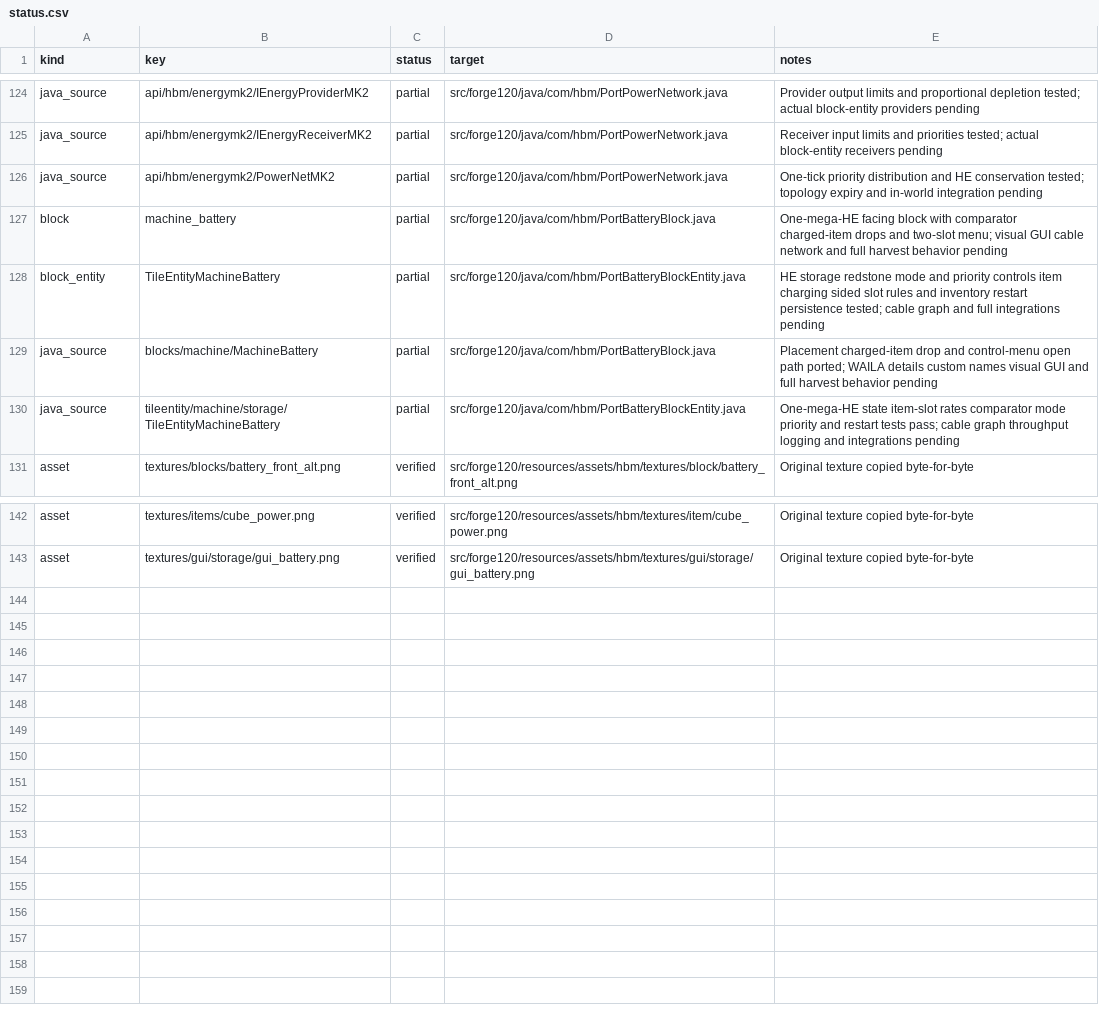
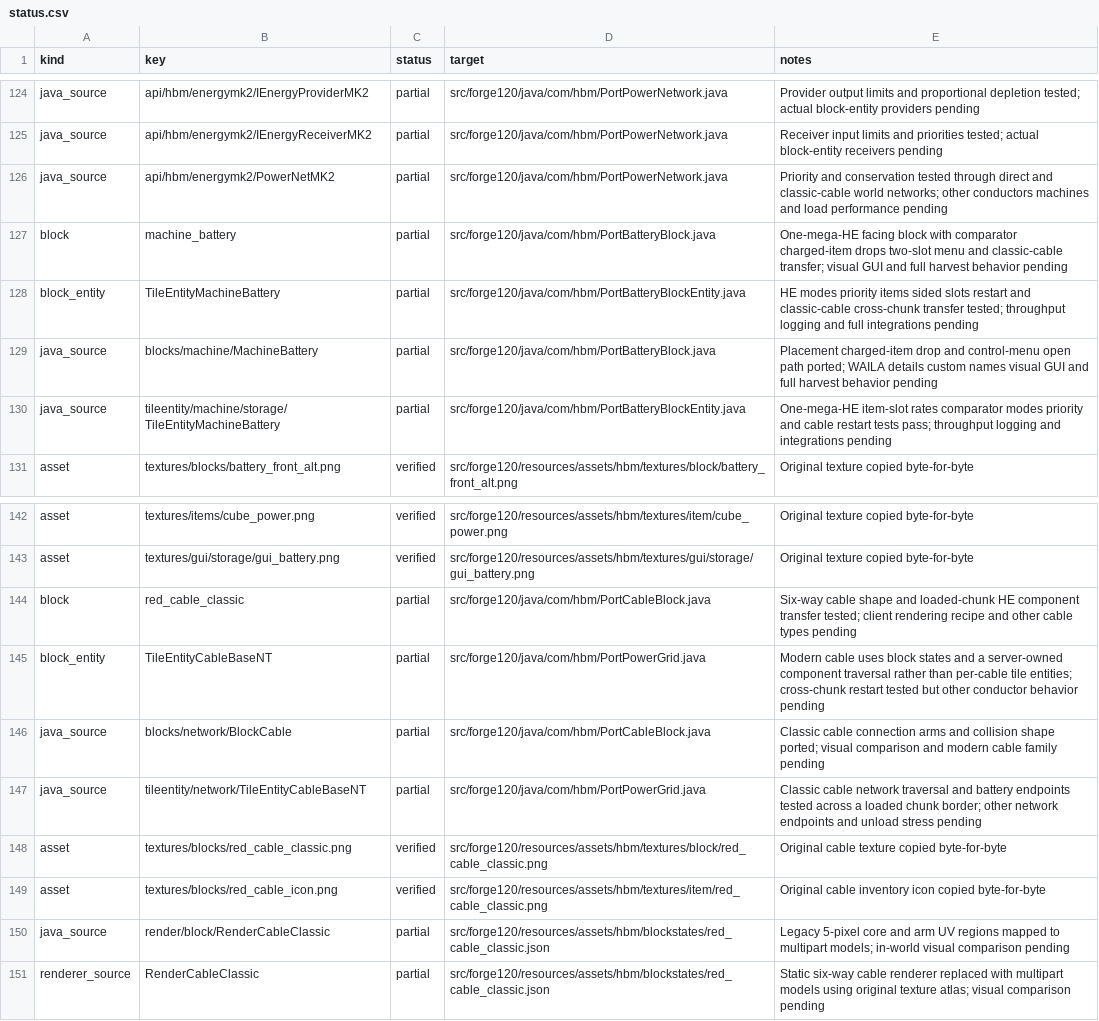
Before and after one commit to Captainpax/Hbm-s-Nuclear-Tech-GIT, a CSV file: docs/porting/status.csv, drawn as a sheet; only a part is shown, gaps mark what is left out.

Commit message:
Port classic HE cable network and cross-chunk restart tests

```diff
--- a/docs/porting/status.csv
+++ b/docs/porting/status.csv
@@ -125,7 +125,7 @@ java_source,api/hbm/energymk2/IEnergyProviderMK2,partial,src/forge120/java/com/h
 java_source,api/hbm/energymk2/IEnergyReceiverMK2,partial,src/forge120/java/com/hbm/PortPowerNetwork.java,Receiver input limits and priorities tested; actual block-entity receivers pending
-java_source,api/hbm/energymk2/PowerNetMK2,partial,src/forge120/java/com/hbm/PortPowerNetwork.java,One-tick priority distribution and HE conservation tested; topology expiry and in-world integration pending
-block,machine_battery,partial,src/forge120/java/com/hbm/PortBatteryBlock.java,One-mega-HE facing block with comparator charged-item drops and two-slot menu; visual GUI cable network and full harvest behavior pending
-block_entity,TileEntityMachineBattery,partial,src/forge120/java/com/hbm/PortBatteryBlockEntity.java,HE storage redstone mode and priority controls item charging sided slot rules and inventory restart persistence tested; cable graph and full integrations pending
+java_source,api/hbm/energymk2/PowerNetMK2,partial,src/forge120/java/com/hbm/PortPowerNetwork.java,Priority and conservation tested through direct and classic-cable world networks; other conductors machines and load performance pending
+block,machine_battery,partial,src/forge120/java/com/hbm/PortBatteryBlock.java,One-mega-HE facing block with comparator charged-item drops two-slot menu and classic-cable transfer; visual GUI and full harvest behavior pending
+block_entity,TileEntityMachineBattery,partial,src/forge120/java/com/hbm/PortBatteryBlockEntity.java,HE modes priority items sided slots restart and classic-cable cross-chunk transfer tested; throughput logging and full integrations pending
 java_source,blocks/machine/MachineBattery,partial,src/forge120/java/com/hbm/PortBatteryBlock.java,Placement charged-item drop and control-menu open path ported; WAILA details custom names visual GUI and full harvest behavior pending
-java_source,tileentity/machine/storage/TileEntityMachineBattery,partial,src/forge120/java/com/hbm/PortBatteryBlockEntity.java,One-mega-HE state item-slot rates comparator mode priority and restart tests pass; cable graph throughput logging and integrations pending
+java_source,tileentity/machine/storage/TileEntityMachineBattery,partial,src/forge120/java/com/hbm/PortBatteryBlockEntity.java,One-mega-HE item-slot rates comparator modes priority and cable restart tests pass; throughput logging and integrations pending
 asset,textures/blocks/battery_front_alt.png,verified,src/forge120/resources/assets/hbm/textures/block/battery_front_alt.png,Original texture copied byte-for-byte
@@ -143 +143,9 @@ asset,textures/items/cube_power.png,verified,src/forge120/resources/assets/hbm/t
 asset,textures/gui/storage/gui_battery.png,verified,src/forge120/resources/assets/hbm/textures/gui/storage/gui_battery.png,Original texture copied byte-for-byte
+block,red_cable_classic,partial,src/forge120/java/com/hbm/PortCableBlock.java,Six-way cable shape and loaded-chunk HE component transfer tested; client rendering recipe and other cable types pending
+block_entity,TileEntityCableBaseNT,partial,src/forge120/java/com/hbm/PortPowerGrid.java,Modern cable uses block states and a server-owned component traversal rather than per-cable tile entities; cross-chunk restart tested but other conductor behavior pending
+java_source,blocks/network/BlockCable,partial,src/forge120/java/com/hbm/PortCableBlock.java,Classic cable connection arms and collision shape ported; visual comparison and modern cable family pending
+java_source,tileentity/network/TileEntityCableBaseNT,partial,src/forge120/java/com/hbm/PortPowerGrid.java,Classic cable network traversal and battery endpoints tested across a loaded chunk border; other network endpoints and unload stress pending
+asset,textures/blocks/red_cable_classic.png,verified,src/forge120/resources/assets/hbm/textures/block/red_cable_classic.png,Original cable texture copied byte-for-byte
+asset,textures/blocks/red_cable_icon.png,verified,src/forge120/resources/assets/hbm/textures/item/red_cable_classic.png,Original cable inventory icon copied byte-for-byte
+java_source,render/block/RenderCableClassic,partial,src/forge120/resources/assets/hbm/blockstates/red_cable_classic.json,Legacy 5-pixel core and arm UV regions mapped to multipart models; in-world visual comparison pending
+renderer_source,RenderCableClassic,partial,src/forge120/resources/assets/hbm/blockstates/red_cable_classic.json,Static six-way cable renderer replaced with multipart models using original texture atlas; visual comparison pending
```
Also changed, not shown: 20 other files.
